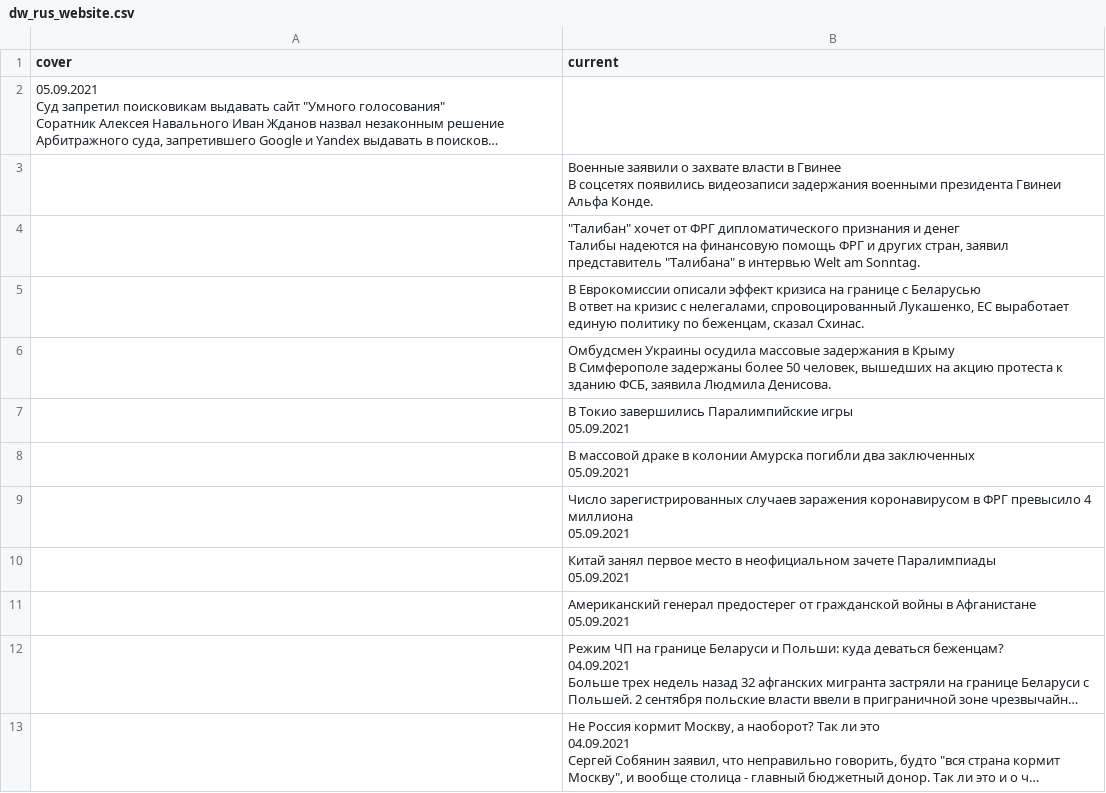
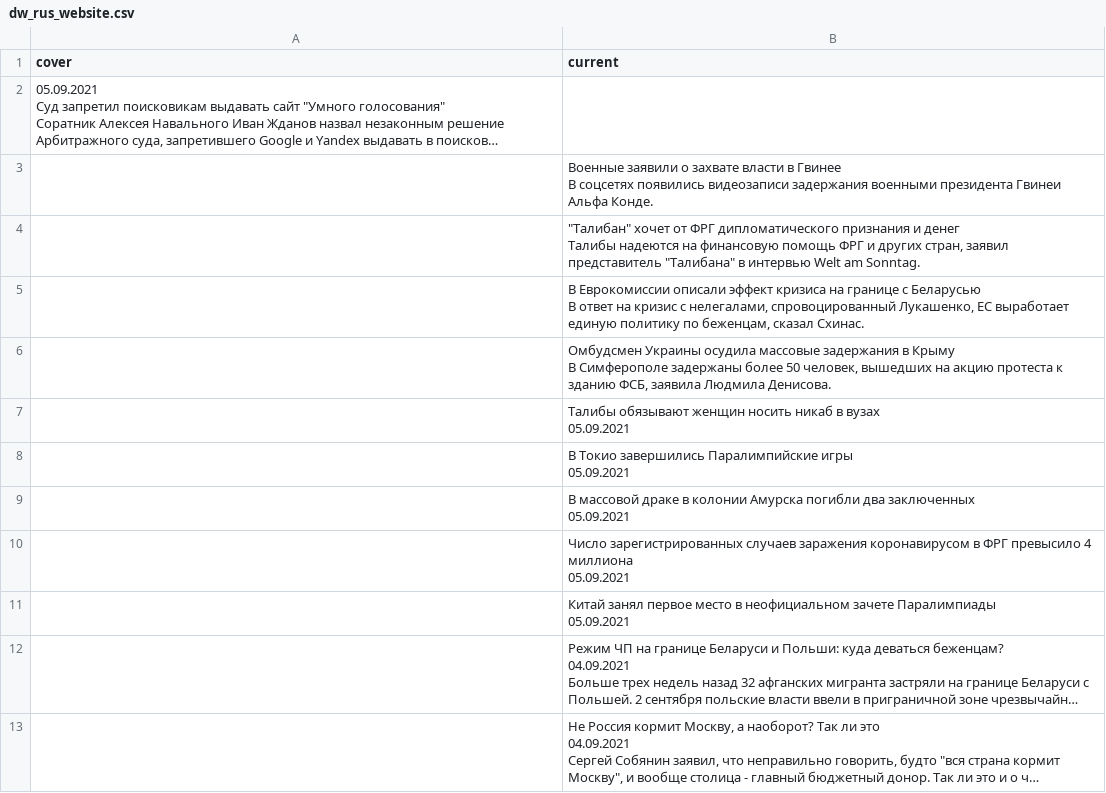
Before and after one commit to bujanowski/Scraping_DW_website, a CSV file: dw_rus_website.csv, drawn as a sheet; only a part is shown; long unchanged cells end in …; removed rows and columns are numbered as before the commit, all else as after; ↵ is a line break in a cell; the diff names each change by its address in the sheet, - before the commit and + after, or states it on an @@ line.

```diff
--- a/dw_rus_website.csv
+++ b/dw_rus_website.csv
+row 7:  | Талибы обязывают женщин носить никаб в вузах ↵ 05.09.2021
-row 11:  | Американский генерал предостерег от гражданской войны в Афганистане ↵ 05.09.2021
```
